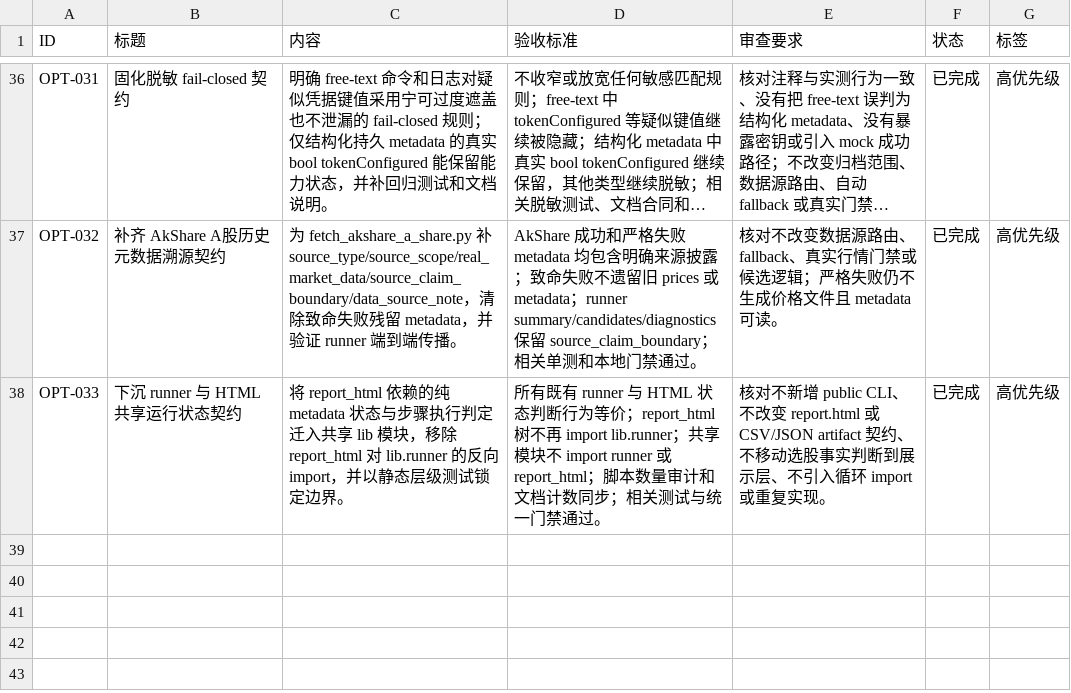
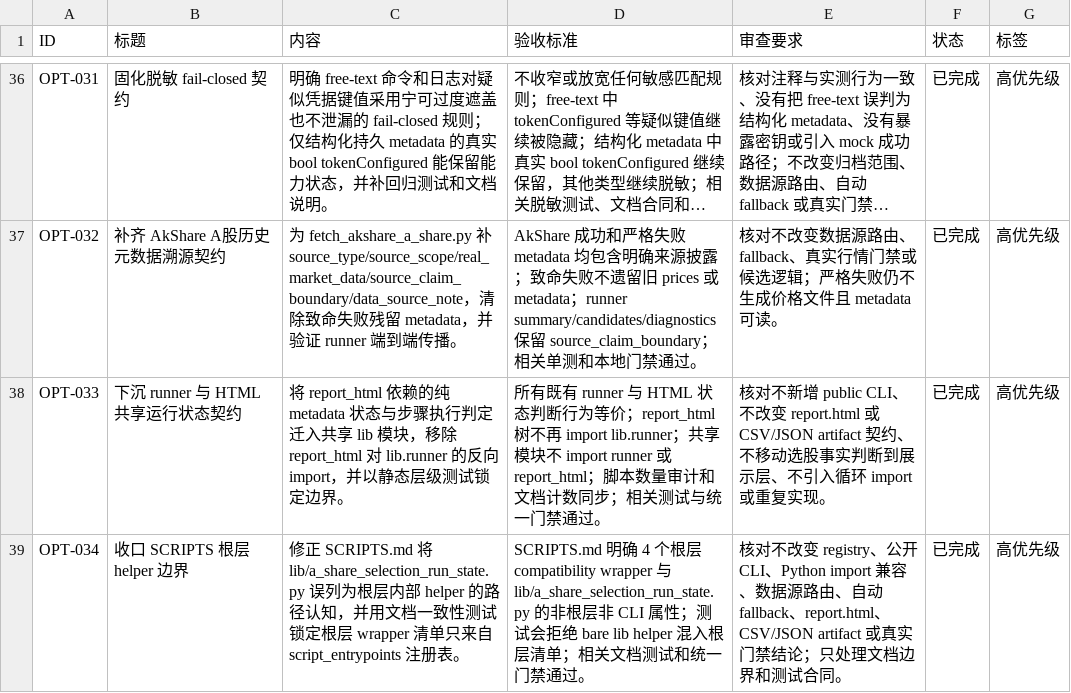
Before and after one commit to MisonL/a-share-selection-strategy-skill, a CSV file: tasks.csv, drawn as a sheet; only a part is shown, gaps mark what is left out; long unchanged cells end in …; the diff names each change by its address in the sheet, - before the commit and + after, or states it on an @@ line.

Commit message:
docs: clarify internal helper boundaries

```diff
--- a/tasks.csv
+++ b/tasks.csv
+row 39: OPT-034 | 收口 SCRIPTS 根层 helper 边界 | 修正 SCRIPTS.md 将 lib/a_share_selection_run_state.py 误列为根层内部 helper 的路径认知，并用文档一致性测试锁定根层 wrapper 清单只来自 script_entrypoints 注册表。 | SCRIPTS.md 明确 4 个根层 compatibility wrapper 与 lib/a_share_selection_run_state.py 的非根层非 CLI 属性；测试会拒绝 bare lib helper 混入根层清单；相关文档测试和统一门禁通过。 | 核对不改变 registry、公开 CLI、Python import 兼容、数据源路由、自动 fallback、report.html、CSV/JSON artifact 或真实门禁结论；只处理文档边界和测试合同。 | 已完成 | 高优先级
```
Also changed, not shown: 2 other files.
